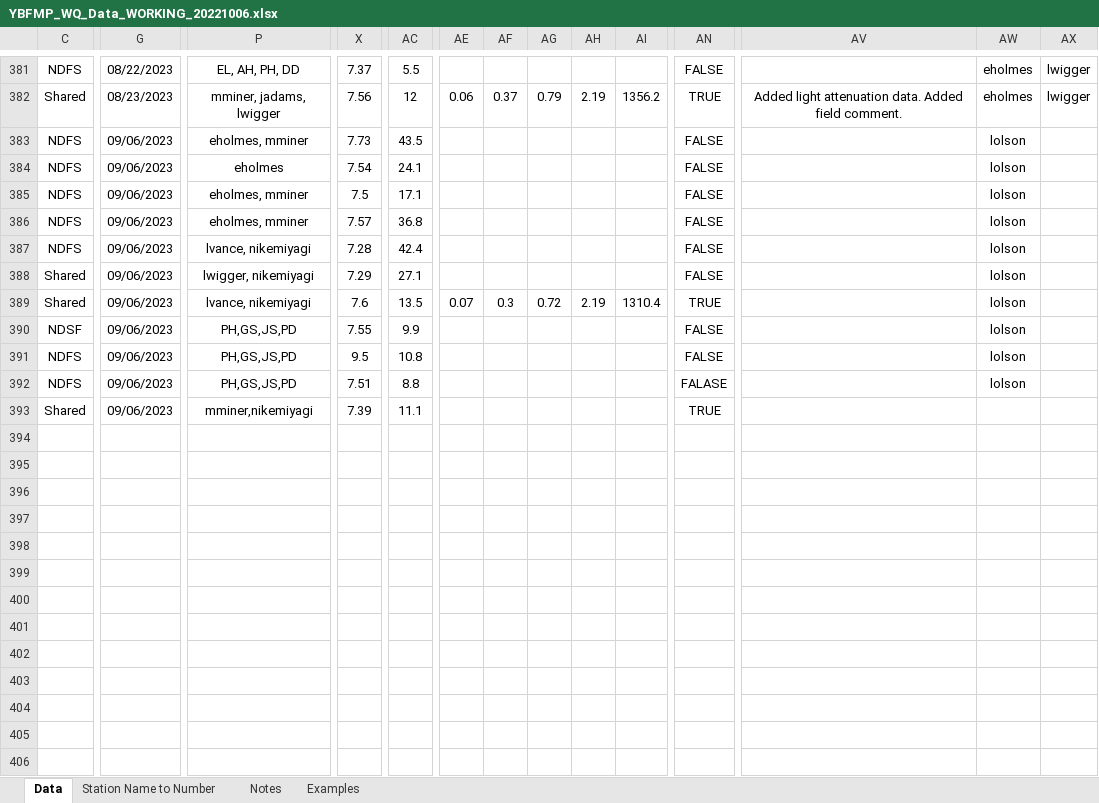
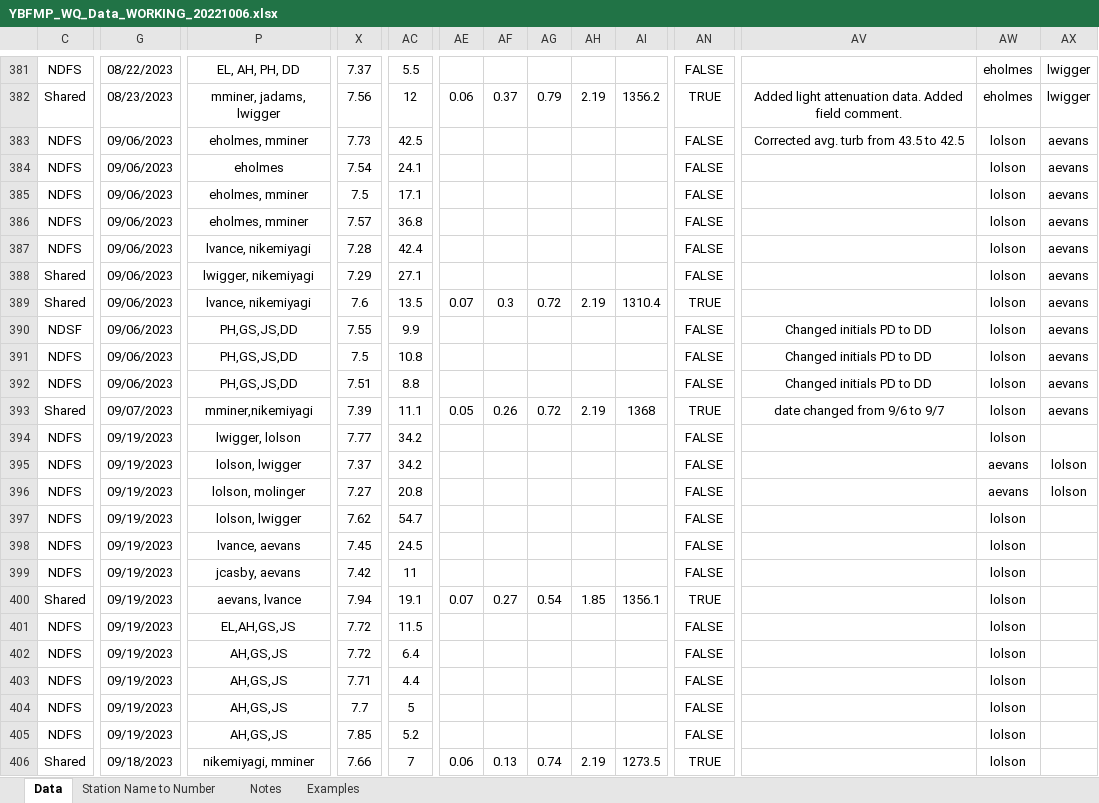
Before and after one commit to ericholmes/NDFS_reports, an Excel workbook: data/YBFMP_WQ_Data_WORKING_20221006.xlsx, sheet Data, drawn as a sheet; only a part is shown, gaps mark what is left out; values as stored, in another font and other column widths than the file's, no borders; rows hold the shown columns only; the diff covers the shown part only; the diff names each change by its address in the sheet, - before the commit and + after, or states it on an @@ line.

```diff
--- a/data/YBFMP_WQ_Data_WORKING_20221006.xlsx (sheet Data)
+++ b/data/YBFMP_WQ_Data_WORKING_20221006.xlsx (sheet Data)
-AC383: 43.5
+AC383: 42.5
-AV383: (empty)
+AV383: Corrected avg. turb from 43.5 to 42.5
-AX383:AX393: (empty)
+AX383:AX393: aevans
-P390:P392: PH,GS,JS,PD
+P390:P392: PH,GS,JS,DD
-AV390:AV392: (empty)
+AV390:AV392: Changed initials PD to DD
-X391: 9.5
+X391: 7.5
-AN392: FALASE
+AN392: FALSE
-G393: 09/06/2023
+G393: 09/07/2023
-AE393: (empty)
+AE393: 0.05
-AF393: (empty)
+AF393: 0.26
-AG393: (empty)
+AG393: 0.72
-AH393: (empty)
+AH393: 2.19
-AI393: (empty)
+AI393: 1368
-AV393: (empty)
+AV393: date changed from 9/6 to 9/7
-AW393: (empty)
+AW393: lolson
+row 394: NDFS | 09/19/2023 | lwigger, lolson | 7.77 | 34.2 |  |  |  |  |  | FALSE |  | lolson
+row 395: NDFS | 09/19/2023 | lolson, lwigger | 7.37 | 34.2 |  |  |  |  |  | FALSE |  | aevans | lolson
+row 396: NDFS | 09/19/2023 | lolson, molinger | 7.27 | 20.8 |  |  |  |  |  | FALSE |  | aevans | lolson
+row 397: NDFS | 09/19/2023 | lolson, lwigger | 7.62 | 54.7 |  |  |  |  |  | FALSE |  | lolson
+row 398: NDFS | 09/19/2023 | lvance, aevans | 7.45 | 24.5 |  |  |  |  |  | FALSE |  | lolson
+row 399: NDFS | 09/19/2023 | jcasby, aevans | 7.42 | 11 |  |  |  |  |  | FALSE |  | lolson
+row 400: Shared | 09/19/2023 | aevans, lvance | 7.94 | 19.1 | 0.07 | 0.27 | 0.54 | 1.85 | 1356.1 | TRUE |  | lolson
+row 401: NDFS | 09/19/2023 | EL,AH,GS,JS | 7.72 | 11.5 |  |  |  |  |  | FALSE |  | lolson
+row 402: NDFS | 09/19/2023 | AH,GS,JS | 7.72 | 6.4 |  |  |  |  |  | FALSE |  | lolson
+row 403: NDFS | 09/19/2023 | AH,GS,JS | 7.71 | 4.4 |  |  |  |  |  | FALSE |  | lolson
+row 404: NDFS | 09/19/2023 | AH,GS,JS | 7.7 | 5 |  |  |  |  |  | FALSE |  | lolson
+row 405: NDFS | 09/19/2023 | AH,GS,JS | 7.85 | 5.2 |  |  |  |  |  | FALSE |  | lolson
+row 406: Shared | 09/18/2023 | nikemiyagi, mminer | 7.66 | 7 | 0.06 | 0.13 | 0.74 | 2.19 | 1273.5 | TRUE |  | lolson
```
Also changed, not shown: 3 edited cells elsewhere in this sheet, data/Zoop_Code_Data.xlsx, 9 other files.
